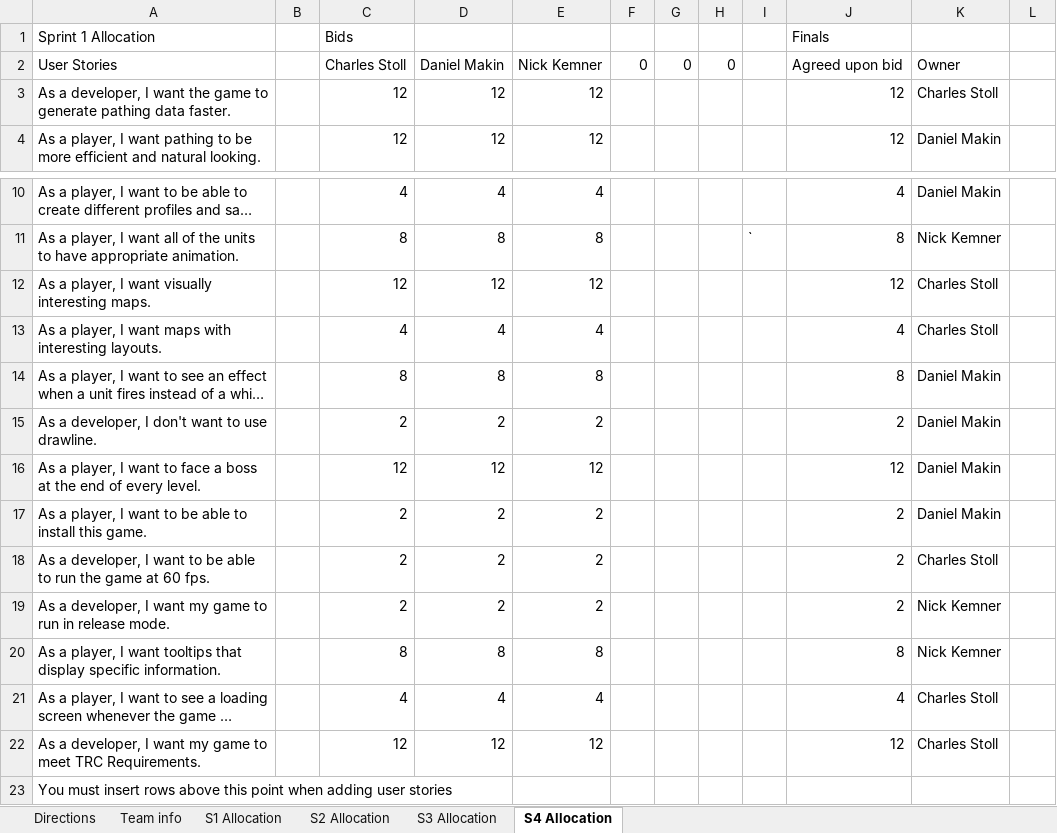
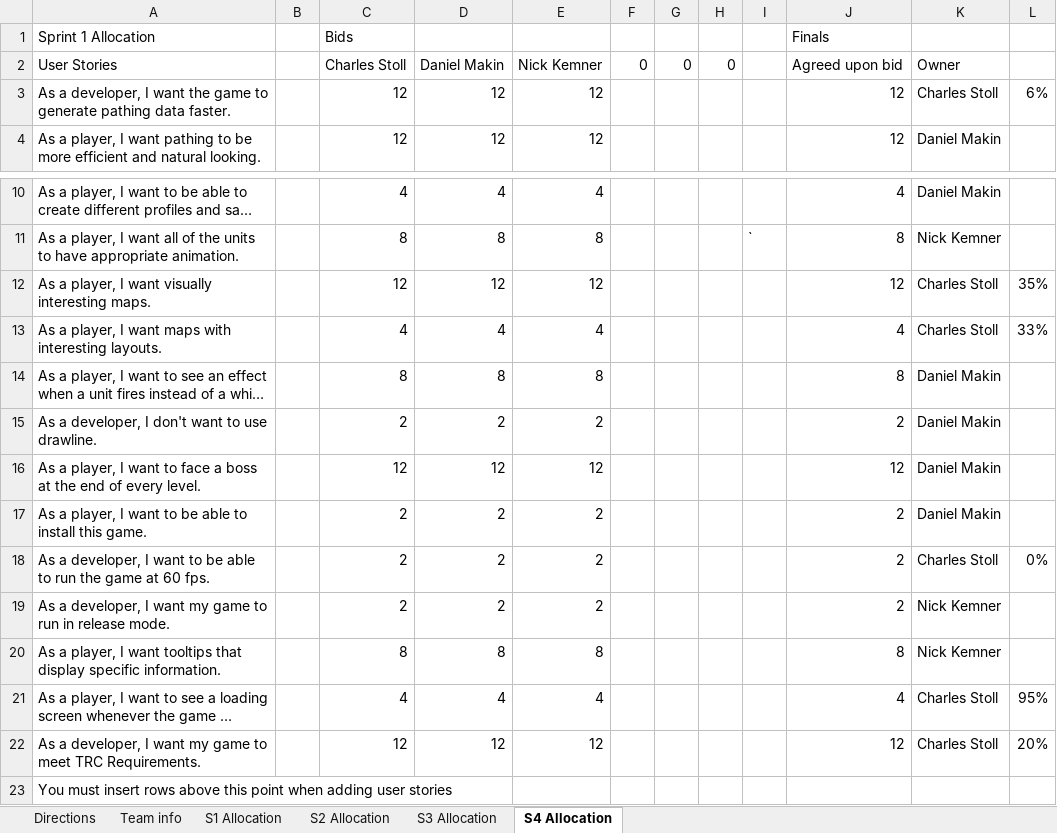
Before and after one commit to tabu34/tht-captainslog, an Excel workbook: Sprint 1, 2, 3, 4 UserStories.xlsx, sheet S4 Allocation, drawn as a sheet; only a part is shown, gaps mark what is left out; long unchanged cells end in …; values as stored, in another font and other column widths than the file's, no cell formats; conditional formats not drawn; the diff names each change by its address in the sheet, - before the commit and + after, or states it on an @@ line.

```diff
--- a/Sprint 1, 2, 3, 4 UserStories.xlsx (sheet S4 Allocation)
+++ b/Sprint 1, 2, 3, 4 UserStories.xlsx (sheet S4 Allocation)
-L3: (empty)
+L3: 6%
-L12: (empty)
+L12: 35%
-L13: (empty)
+L13: 33%
-L18: (empty)
+L18: 0%
-L21: (empty)
+L21: 95%
-L22: (empty)
+L22: 20%
```
Also changed, not shown: cell formats, 25 other files.
